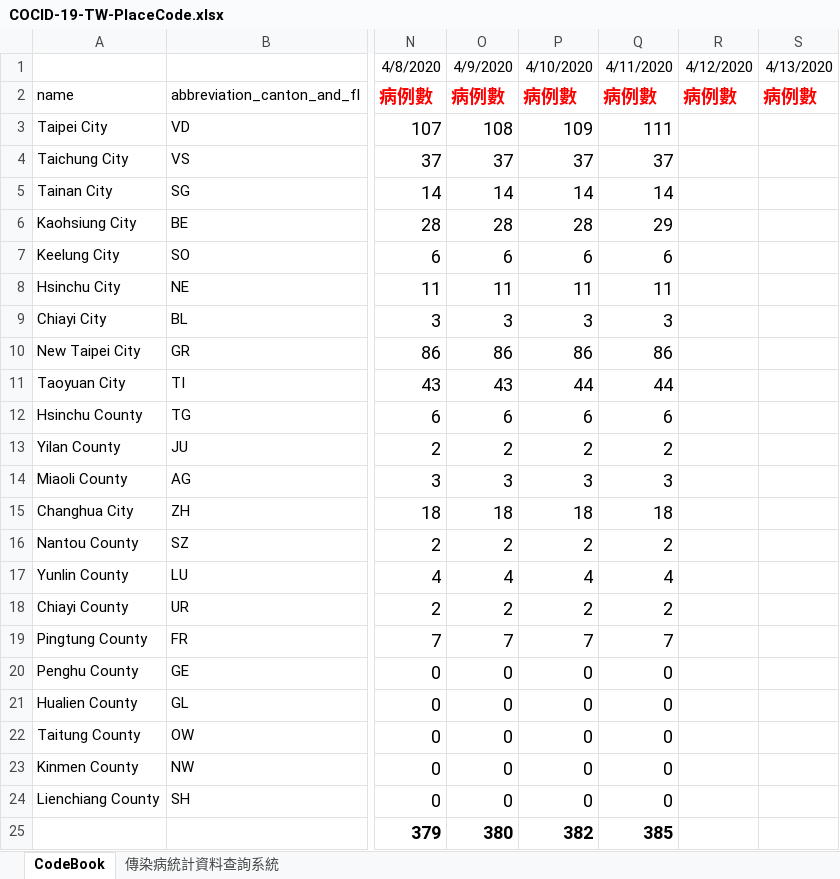
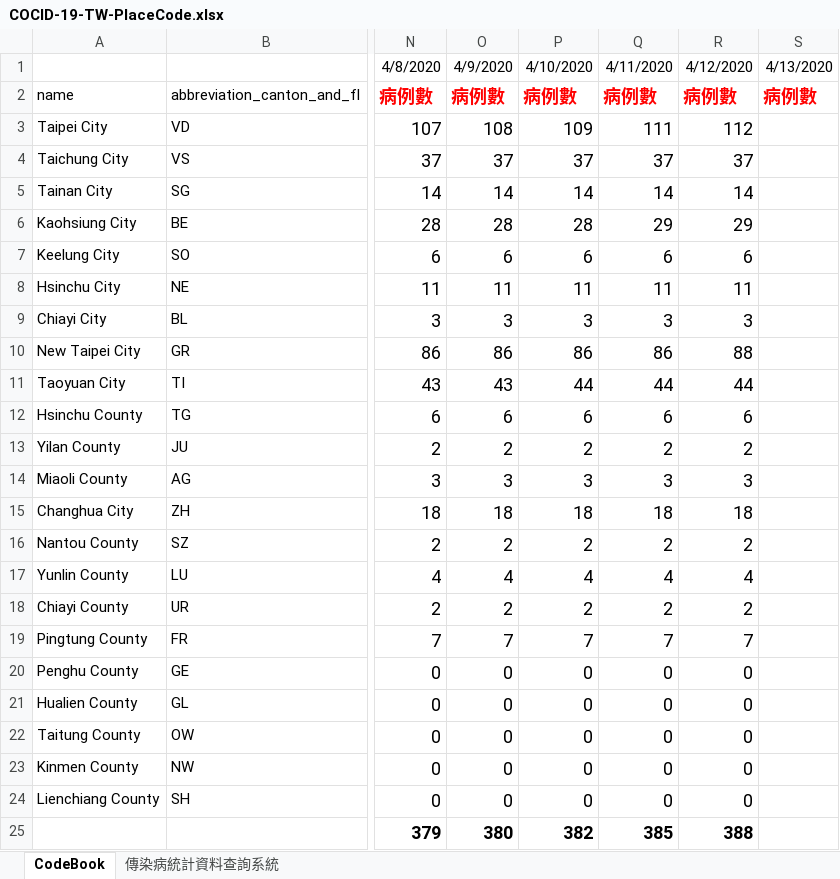
Before and after one commit to R2flip/covid19_dashboard_Leo_TW, an Excel workbook: COCID-19-TW-PlaceCode.xlsx, sheet CodeBook, drawn as a sheet; only a part is shown, gaps mark what is left out; values as stored, in another font and other column widths than the file's, no borders; the diff names each change by its address in the sheet, - before the commit and + after, or states it on an @@ line.

```diff
--- a/COCID-19-TW-PlaceCode.xlsx (sheet CodeBook)
+++ b/COCID-19-TW-PlaceCode.xlsx (sheet CodeBook)
-R3: (empty)
+R3: 112
-R4: (empty)
+R4: 37
-R5: (empty)
+R5: 14
-R6: (empty)
+R6: 29
-R7: (empty)
+R7: 6
-R8: (empty)
+R8: 11
-R9: (empty)
+R9: 3
-R10: (empty)
+R10: 88
-R11: (empty)
+R11: 44
-R12: (empty)
+R12: 6
-R13: (empty)
+R13: 2
-R14: (empty)
+R14: 3
-R15: (empty)
+R15: 18
-R16: (empty)
+R16: 2
-R17: (empty)
+R17: 4
-R18: (empty)
+R18: 2
-R19: (empty)
+R19: 7
-R20:R24: (empty)
+R20:R24: 0
-R25: (empty)
+R25: 388
```
Also changed, not shown: 2 other files.
